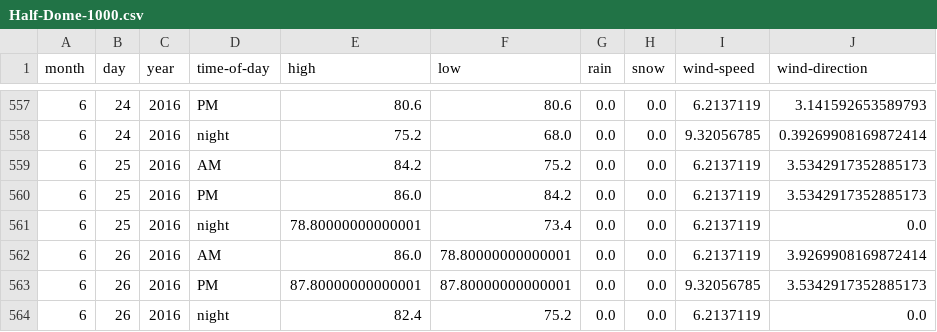
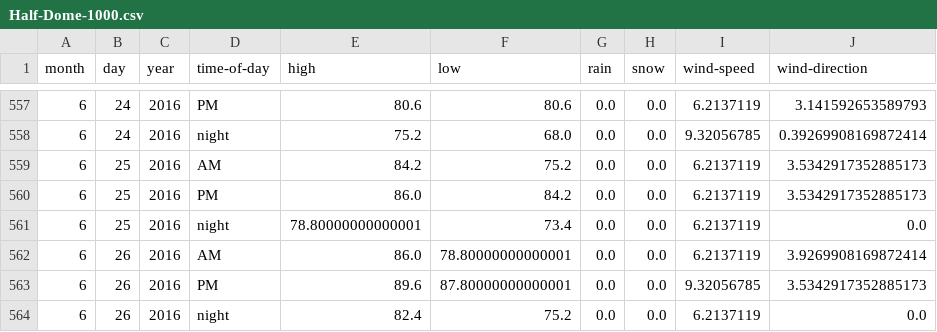
Before and after one commit to psathyrella/weatherhistory, a CSV file: mtwx/Half-Dome-1000.csv, drawn as a sheet; only a part is shown, gaps mark what is left out.

```diff
--- a/mtwx/Half-Dome-1000.csv
+++ b/mtwx/Half-Dome-1000.csv
@@ -562,3 +562,3 @@ month,day,year,time-of-day,high,low,rain,snow,wind-speed,wind-direction
 6,26,2016,AM,86.0,78.80000000000001,0.0,0.0,6.2137119,3.9269908169872414
-6,26,2016,PM,87.80000000000001,87.80000000000001,0.0,0.0,9.32056785,3.5342917352885173
+6,26,2016,PM,89.6,87.80000000000001,0.0,0.0,9.32056785,3.5342917352885173
 6,26,2016,night,82.4,75.2,0.0,0.0,6.2137119,0.0
```
Also changed, not shown: mtwx/Devils-Thumb-2767.csv, mtwx/Glacier-Peak-3213.csv, 16 other files.
